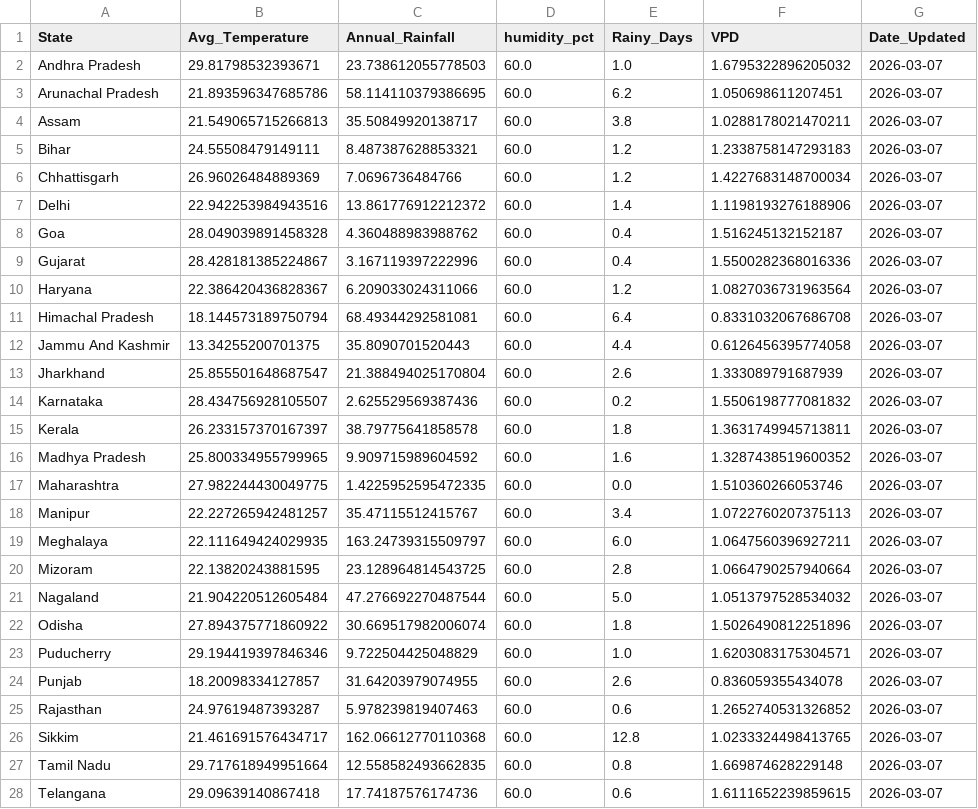
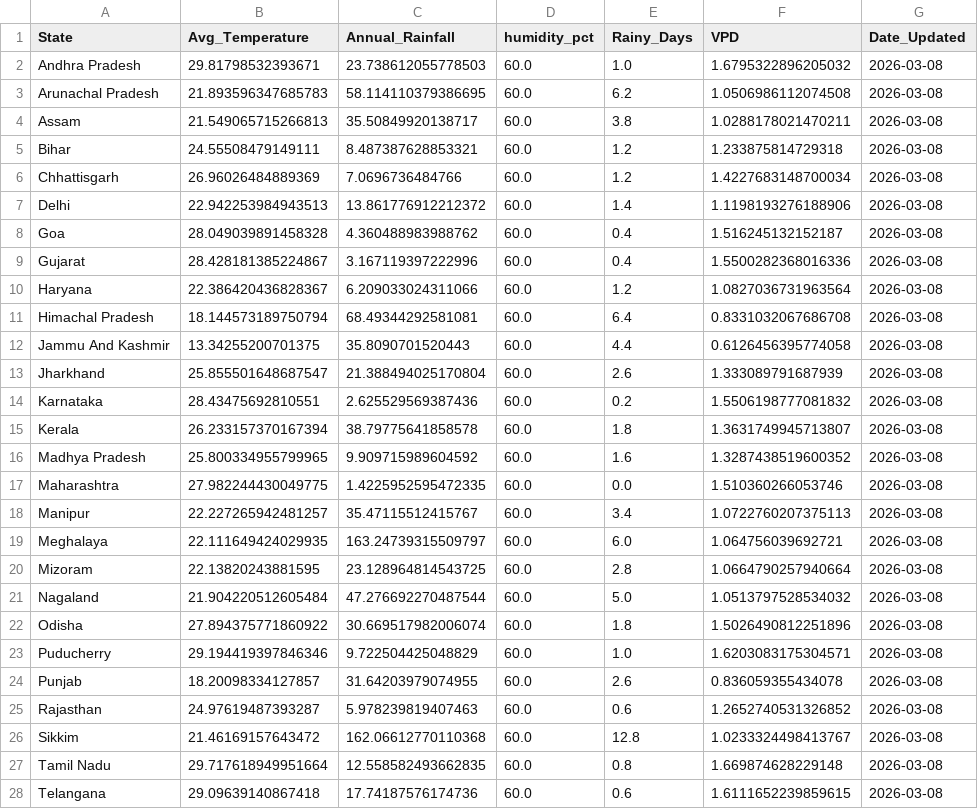
Before and after one commit to Pradip-0/crop-recommendation-system, a CSV file: daily_weather_cache.csv, drawn as a sheet; only a part is shown; the diff covers the shown part only.

```diff
--- a/daily_weather_cache.csv
+++ b/daily_weather_cache.csv
@@ -1,28 +1,28 @@
 State,Avg_Temperature,Annual_Rainfall,humidity_pct,Rainy_Days,VPD,Date_Updated
-Andhra Pradesh,29.81798532393671,23.738612055778503,60.0,1.0,1.6795322896205032,2026-03-07
-Arunachal Pradesh,21.893596347685786,58.114110379386695,60.0,6.2,1.050698611207451,2026-03-07
-Assam,21.549065715266813,35.50849920138717,60.0,3.8,1.0288178021470211,2026-03-07
-Bihar,24.55508479149111,8.487387628853321,60.0,1.2,1.2338758147293183,2026-03-07
-Chhattisgarh,26.96026484889369,7.0696736484766,60.0,1.2,1.4227683148700034,2026-03-07
-Delhi,22.942253984943516,13.861776912212372,60.0,1.4,1.1198193276188906,2026-03-07
-Goa,28.049039891458328,4.360488983988762,60.0,0.4,1.516245132152187,2026-03-07
-Gujarat,28.428181385224867,3.167119397222996,60.0,0.4,1.5500282368016336,2026-03-07
-Haryana,22.386420436828367,6.209033024311066,60.0,1.2,1.0827036731963564,2026-03-07
-Himachal Pradesh,18.144573189750794,68.49344292581081,60.0,6.4,0.8331032067686708,2026-03-07
-Jammu And Kashmir,13.34255200701375,35.8090701520443,60.0,4.4,0.6126456395774058,2026-03-07
-Jharkhand,25.855501648687547,21.388494025170804,60.0,2.6,1.333089791687939,2026-03-07
-Karnataka,28.434756928105507,2.625529569387436,60.0,0.2,1.5506198777081832,2026-03-07
-Kerala,26.233157370167397,38.79775641858578,60.0,1.8,1.3631749945713811,2026-03-07
-Madhya Pradesh,25.800334955799965,9.909715989604592,60.0,1.6,1.3287438519600352,2026-03-07
-Maharashtra,27.982244430049775,1.4225952595472335,60.0,0.0,1.510360266053746,2026-03-07
-Manipur,22.227265942481257,35.47115512415767,60.0,3.4,1.0722760207375113,2026-03-07
-Meghalaya,22.111649424029935,163.24739315509797,60.0,6.0,1.0647560396927211,2026-03-07
-Mizoram,22.13820243881595,23.128964814543725,60.0,2.8,1.0664790257940664,2026-03-07
-Nagaland,21.904220512605484,47.276692270487544,60.0,5.0,1.0513797528534032,2026-03-07
-Odisha,27.894375771860922,30.669517982006074,60.0,1.8,1.5026490812251896,2026-03-07
-Puducherry,29.194419397846346,9.722504425048829,60.0,1.0,1.6203083175304571,2026-03-07
-Punjab,18.20098334127857,31.64203979074955,60.0,2.6,0.836059355434078,2026-03-07
-Rajasthan,24.97619487393287,5.978239819407463,60.0,0.6,1.2652740531326852,2026-03-07
-Sikkim,21.461691576434717,162.06612770110368,60.0,12.8,1.0233324498413765,2026-03-07
-Tamil Nadu,29.717618949951664,12.558582493662835,60.0,0.8,1.669874628229148,2026-03-07
-Telangana,29.09639140867418,17.74187576174736,60.0,0.6,1.6111652239859615,2026-03-07
+Andhra Pradesh,29.81798532393671,23.738612055778503,60.0,1.0,1.6795322896205032,2026-03-08
+Arunachal Pradesh,21.893596347685783,58.114110379386695,60.0,6.2,1.0506986112074508,2026-03-08
+Assam,21.549065715266813,35.50849920138717,60.0,3.8,1.0288178021470211,2026-03-08
+Bihar,24.55508479149111,8.487387628853321,60.0,1.2,1.233875814729318,2026-03-08
+Chhattisgarh,26.96026484889369,7.0696736484766,60.0,1.2,1.4227683148700034,2026-03-08
+Delhi,22.942253984943513,13.861776912212372,60.0,1.4,1.1198193276188906,2026-03-08
+Goa,28.049039891458328,4.360488983988762,60.0,0.4,1.516245132152187,2026-03-08
+Gujarat,28.428181385224867,3.167119397222996,60.0,0.4,1.5500282368016336,2026-03-08
+Haryana,22.386420436828367,6.209033024311066,60.0,1.2,1.0827036731963564,2026-03-08
+Himachal Pradesh,18.144573189750794,68.49344292581081,60.0,6.4,0.8331032067686708,2026-03-08
+Jammu And Kashmir,13.34255200701375,35.8090701520443,60.0,4.4,0.6126456395774058,2026-03-08
+Jharkhand,25.855501648687547,21.388494025170804,60.0,2.6,1.333089791687939,2026-03-08
+Karnataka,28.43475692810551,2.625529569387436,60.0,0.2,1.5506198777081832,2026-03-08
+Kerala,26.233157370167394,38.79775641858578,60.0,1.8,1.3631749945713807,2026-03-08
+Madhya Pradesh,25.800334955799965,9.909715989604592,60.0,1.6,1.3287438519600352,2026-03-08
+Maharashtra,27.982244430049775,1.4225952595472335,60.0,0.0,1.510360266053746,2026-03-08
+Manipur,22.227265942481257,35.47115512415767,60.0,3.4,1.0722760207375113,2026-03-08
+Meghalaya,22.111649424029935,163.24739315509797,60.0,6.0,1.064756039692721,2026-03-08
+Mizoram,22.13820243881595,23.128964814543725,60.0,2.8,1.0664790257940664,2026-03-08
+Nagaland,21.904220512605484,47.276692270487544,60.0,5.0,1.0513797528534032,2026-03-08
+Odisha,27.894375771860922,30.669517982006074,60.0,1.8,1.5026490812251896,2026-03-08
+Puducherry,29.194419397846346,9.722504425048829,60.0,1.0,1.6203083175304571,2026-03-08
+Punjab,18.20098334127857,31.64203979074955,60.0,2.6,0.836059355434078,2026-03-08
+Rajasthan,24.97619487393287,5.978239819407463,60.0,0.6,1.2652740531326852,2026-03-08
+Sikkim,21.46169157643472,162.06612770110368,60.0,12.8,1.0233324498413767,2026-03-08
+Tamil Nadu,29.717618949951664,12.558582493662835,60.0,0.8,1.669874628229148,2026-03-08
+Telangana,29.09639140867418,17.74187576174736,60.0,0.6,1.6111652239859615,2026-03-08
```
Also changed, not shown: 6 edited cells elsewhere in this file.
